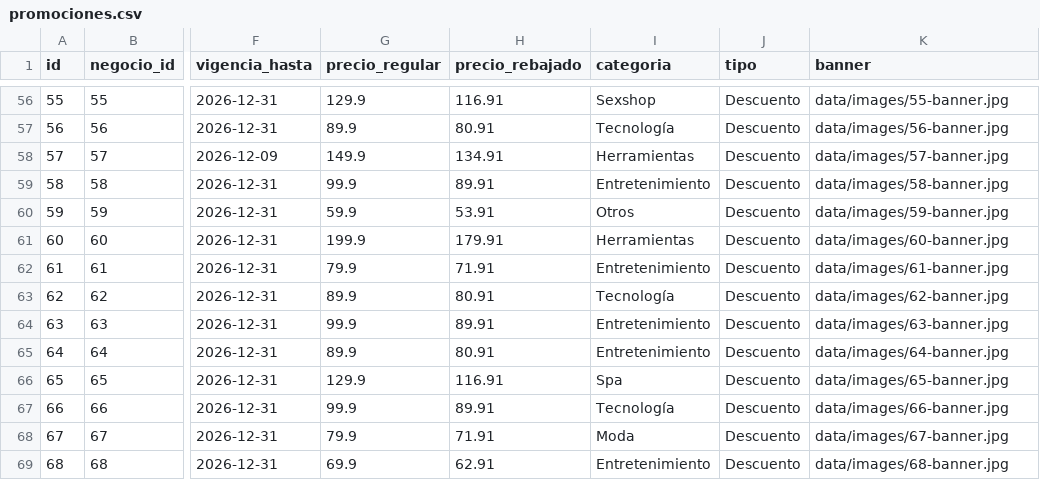
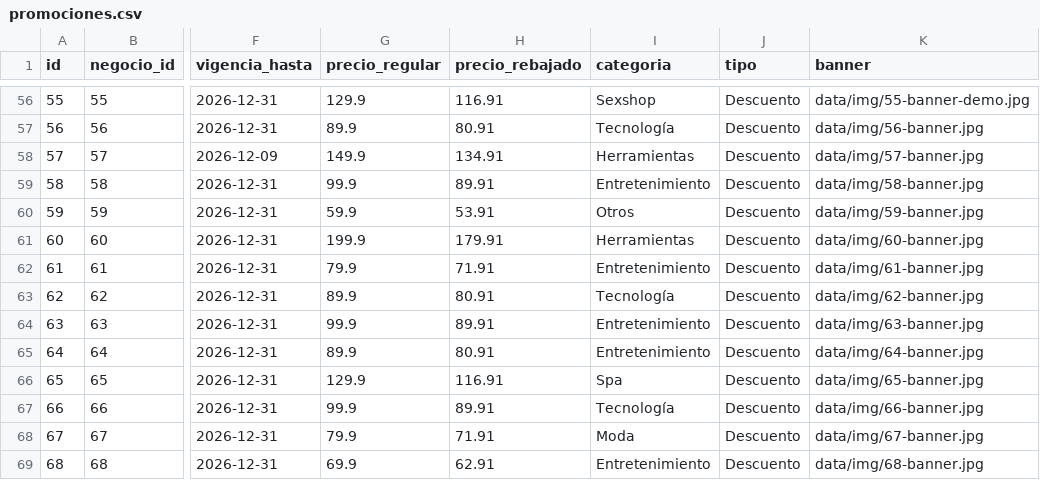
Before and after one commit to paginasperu/directorio, a CSV file: data/promociones.csv, drawn as a sheet; only a part is shown, gaps mark what is left out; the diff covers the shown part only; the diff names each change by its address in the sheet, - before the commit and + after, or states it on an @@ line.

```diff
--- a/data/promociones.csv
+++ b/data/promociones.csv
-K56 (banner): data/images/55-banner.jpg
+K56 (banner): data/img/55-banner-demo.jpg
-K57 (banner): data/images/56-banner.jpg
+K57 (banner): data/img/56-banner.jpg
-K58 (banner): data/images/57-banner.jpg
+K58 (banner): data/img/57-banner.jpg
-K59 (banner): data/images/58-banner.jpg
+K59 (banner): data/img/58-banner.jpg
-K60 (banner): data/images/59-banner.jpg
+K60 (banner): data/img/59-banner.jpg
-K61 (banner): data/images/60-banner.jpg
+K61 (banner): data/img/60-banner.jpg
-K62 (banner): data/images/61-banner.jpg
+K62 (banner): data/img/61-banner.jpg
-K63 (banner): data/images/62-banner.jpg
+K63 (banner): data/img/62-banner.jpg
-K64 (banner): data/images/63-banner.jpg
+K64 (banner): data/img/63-banner.jpg
-K65 (banner): data/images/64-banner.jpg
+K65 (banner): data/img/64-banner.jpg
-K66 (banner): data/images/65-banner.jpg
+K66 (banner): data/img/65-banner.jpg
-K67 (banner): data/images/66-banner.jpg
+K67 (banner): data/img/66-banner.jpg
-K68 (banner): data/images/67-banner.jpg
+K68 (banner): data/img/67-banner.jpg
-K69 (banner): data/images/68-banner.jpg
+K69 (banner): data/img/68-banner.jpg
```
Also changed, not shown: 156 edited cells elsewhere in this file, data/negocios.csv, 7 other files.
